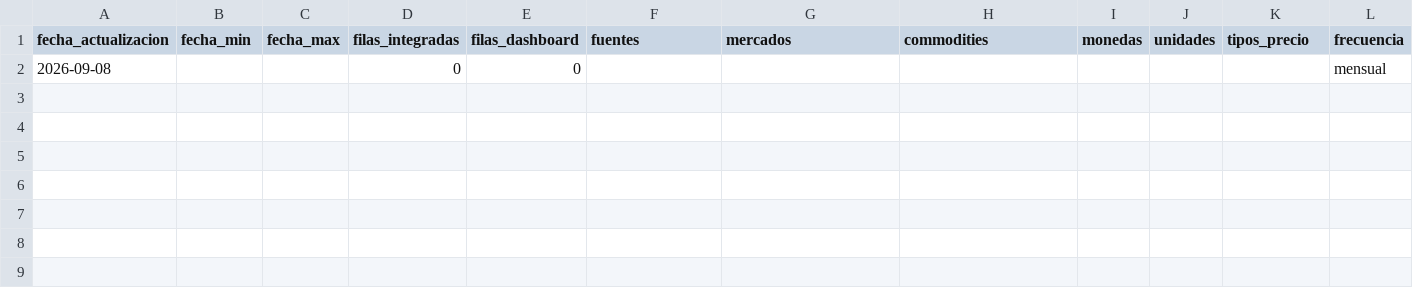
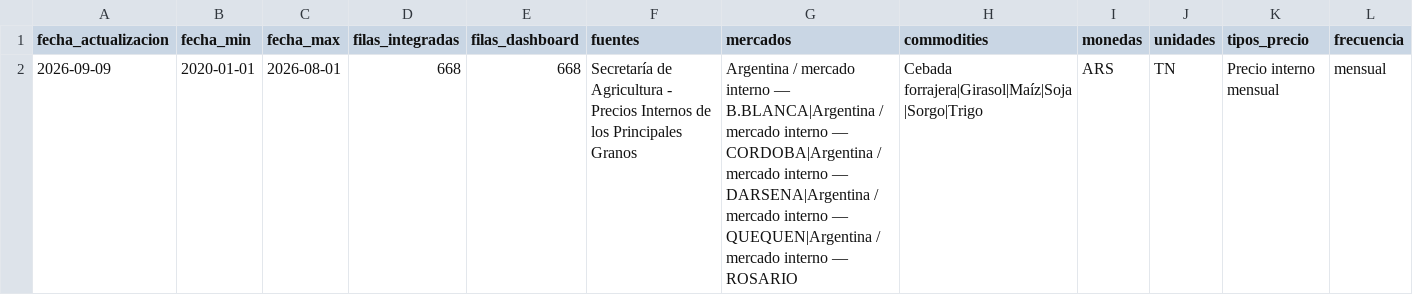
Before and after one commit to deaeconomiactes/Serie-Agricola, a CSV file: data/commodities_local_mensual/dashboard/COMMODITIES_LOCAL_MENSUAL_DASHBOARD_RESUMEN.csv, drawn as a sheet; only a part is shown; removed rows and columns are numbered as before the commit, all else as after; rows hold the shown columns only; the diff names each change by its address in the sheet, - before the commit and + after, or states it on an @@ line.

```diff
--- a/data/commodities_local_mensual/dashboard/COMMODITIES_LOCAL_MENSUAL_DASHBOARD_RESUMEN.csv
+++ b/data/commodities_local_mensual/dashboard/COMMODITIES_LOCAL_MENSUAL_DASHBOARD_RESUMEN.csv
-row 2: 2026-09-08 |  |  | 0 | 0 |  |  |  |  |  |  | mensual
+row 2: 2026-09-09 | 2020-01-01 | 2026-08-01 | 668 | 668 | Secretaría de Agricultura - Precios Internos de los Principales Granos | Argentina / mercado interno — B.BLANCA|Argentina / mercado interno — CORDOBA|Argentina / mercado interno — DARSENA|Argentina / mercado interno — QUEQUEN|Argentina / mercado interno — ROSARIO | Cebada forrajera|Girasol|Maíz|Soja|Sorgo|Trigo | ARS | TN | Precio interno mensual | mensual
```
Also changed, not shown: data/commodities_local_mensual/dashboard/COMMODITIES_LOCAL_MENSUAL_DASHBOARD_ULTIMOS.csv, 18 other files.
